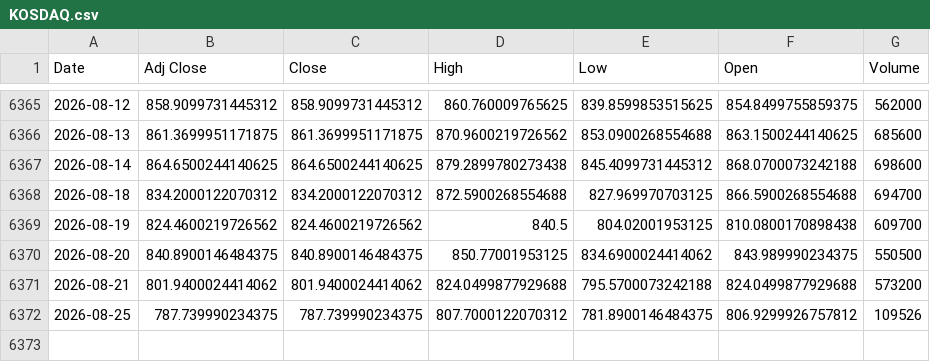
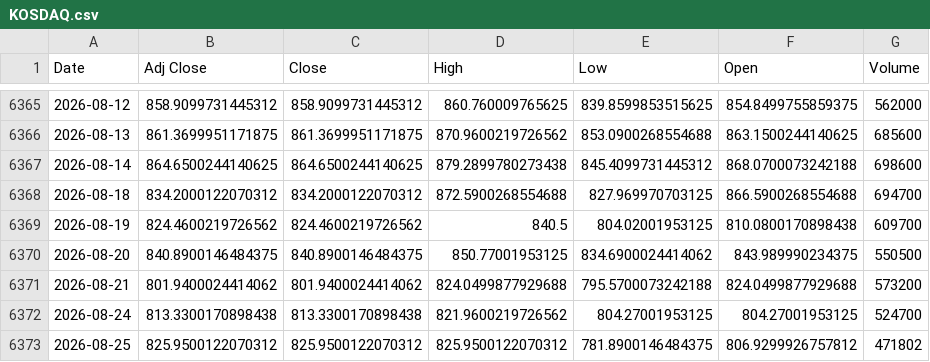
Before and after one commit to khemosu99-bit/overnight-kr, a CSV file: data/raw/KOSDAQ.csv, drawn as a sheet; only a part is shown, gaps mark what is left out.

```diff
--- a/data/raw/KOSDAQ.csv
+++ b/data/raw/KOSDAQ.csv
@@ -6371,2 +6371,3 @@ Date,Adj Close,Close,High,Low,Open,Volume
 2026-08-21,801.9400024414062,801.9400024414062,824.0499877929688,795.5700073242188,824.0499877929688,573200
-2026-08-25,787.739990234375,787.739990234375,807.7000122070312,781.8900146484375,806.9299926757812,109526
+2026-08-24,813.3300170898438,813.3300170898438,821.9600219726562,804.27001953125,804.27001953125,524700
+2026-08-25,825.9500122070312,825.9500122070312,825.9500122070312,781.8900146484375,806.9299926757812,471802
```
Also changed, not shown: data/raw/DOW.csv, data/raw/EWY.csv, 38 other files.
